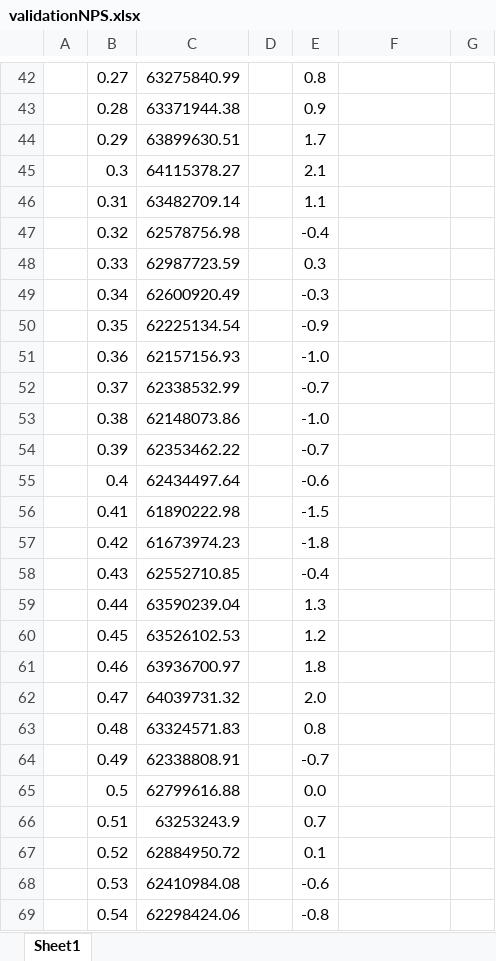
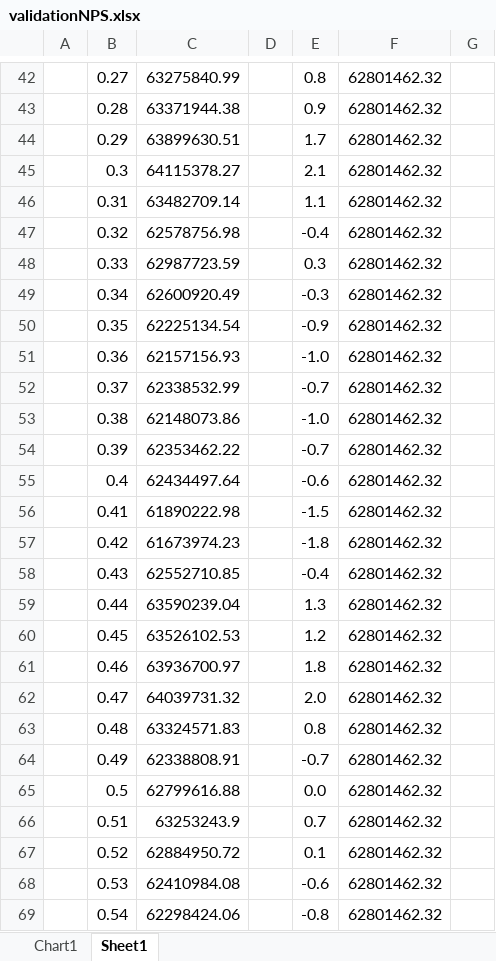
Before and after one commit to dplatten/imagej-plugins, an Excel workbook: validationNPS.xlsx, sheet Sheet1, drawn as a sheet; only a part is shown, gaps mark what is left out; values as stored, in another font and other column widths than the file's, no borders; the diff covers the shown part only; the diff names each change by its address in the sheet, - before the commit and + after, or states it on an @@ line.

Commit message:
Updated NPS validation spread sheet. References issue #11

```diff
--- a/validationNPS.xlsx (sheet Sheet1)
+++ b/validationNPS.xlsx (sheet Sheet1)
+sheet tab: Chart1
-F42:F69: (empty)
+F42:F69: 62801462.32
```
Also changed, not shown: 45 edited cells elsewhere in this sheet, charts or pictures.
